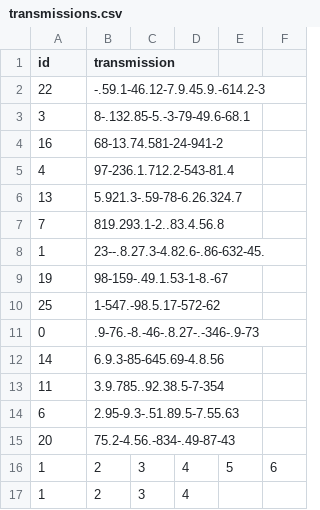
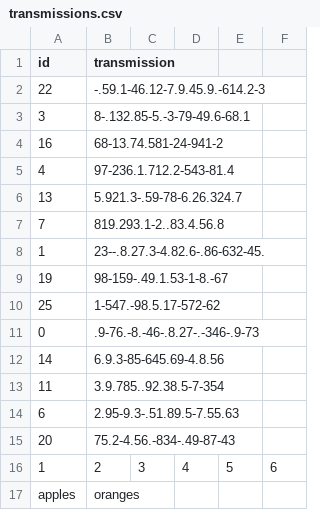
Before and after one commit to Monty64/2022-Phase-1, a CSV file: 2. Python workshop/transmissions.csv, drawn as a sheet; removed rows and columns are numbered as before the commit, all else as after; the diff names each change by its address in the sheet, - before the commit and + after, or states it on an @@ line.

Commit message:
fruit

```diff
--- a/2. Python workshop/transmissions.csv
+++ b/2. Python workshop/transmissions.csv
-row 17: 1 | 2 | 3 | 4
+row 17: apples | oranges
```
